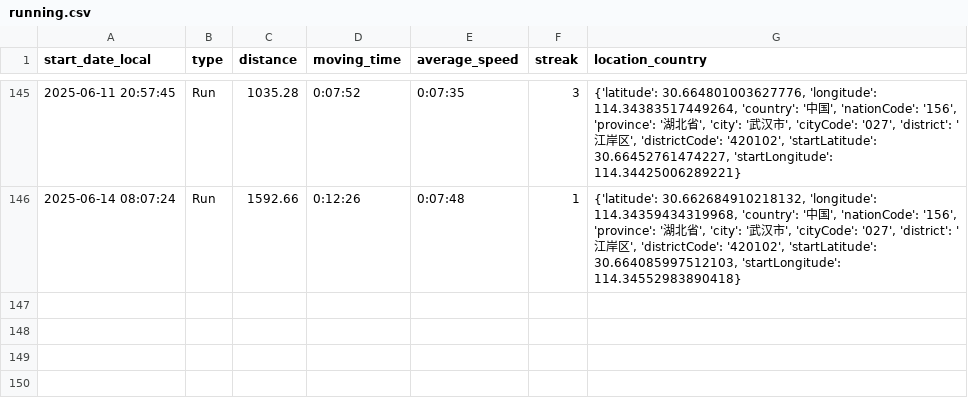
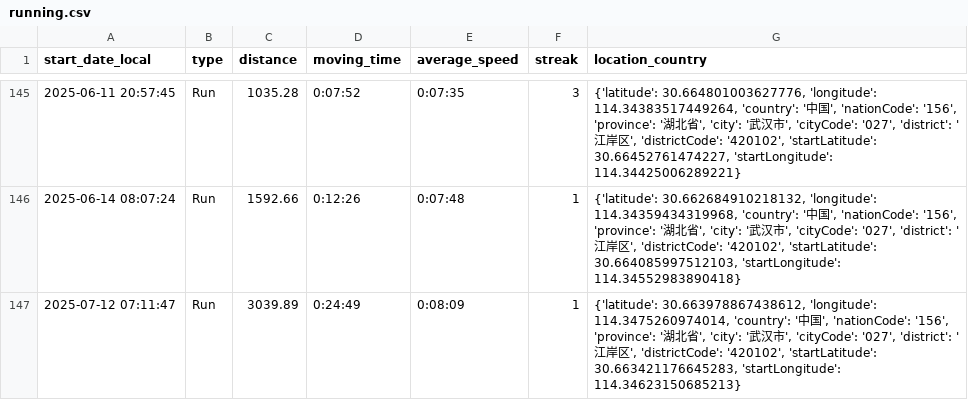
Before and after one commit to chensoul/running_page, a CSV file: assets/running.csv, drawn as a sheet; only a part is shown, gaps mark what is left out; the diff names each change by its address in the sheet, - before the commit and + after, or states it on an @@ line.

```diff
--- a/assets/running.csv
+++ b/assets/running.csv
+row 147: 2025-07-12 07:11:47 | Run | 3039.89 | 0:24:49 | 0:08:09 | 1 | {'latitude': 30.663978867438612, 'longitude': 114.3475260974014, 'country': '中国', 'nationCode': '156', 'province': '湖北省', 'city': '武汉市', 'cityCode': '027', 'district': '江岸区', 'districtCode': '420102', 'startLatitude': 30.663421176645283, 'startLongitude': 114.34623150685213}
```
Also changed, not shown: 7 other files.
